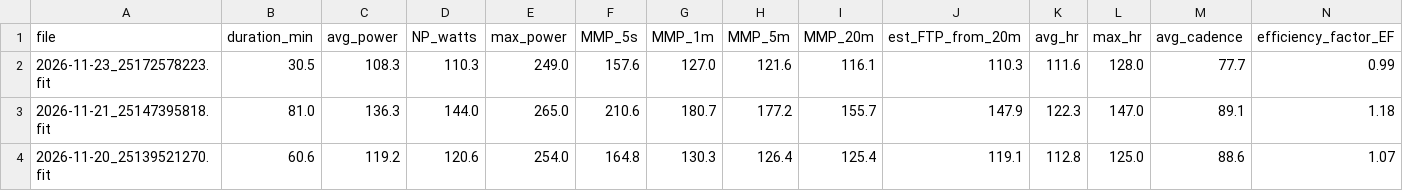
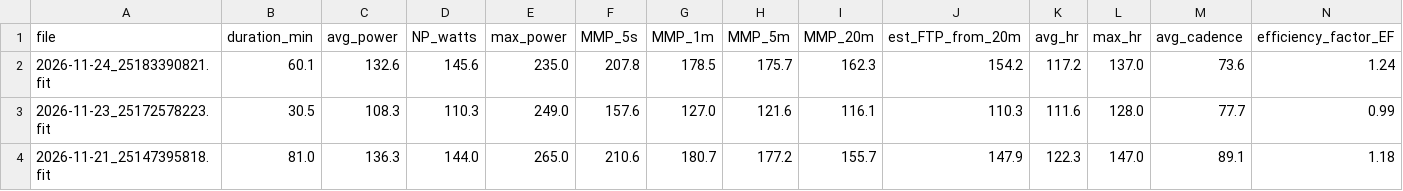
Before and after one commit to aroven850306-bit/fitness-data-sync, a CSV file: fit_analysis_report.csv, drawn as a sheet; only a part is shown; the shorter side is filled out with more unchanged rows; rows hold the shown columns only; the diff names each change by its address in the sheet, - before the commit and + after, or states it on an @@ line.

```diff
--- a/fit_analysis_report.csv
+++ b/fit_analysis_report.csv
+row 2: 2026-11-24_25183390821.fit | 60.1 | 132.6 | 145.6 | 235.0 | 207.8 | 178.5 | 175.7 | 162.3 | 154.2 | 117.2 | 137.0 | 73.6 | 1.24
```
Also changed, not shown: garmin_activities.csv, garmin_health.csv, 3 other files.
